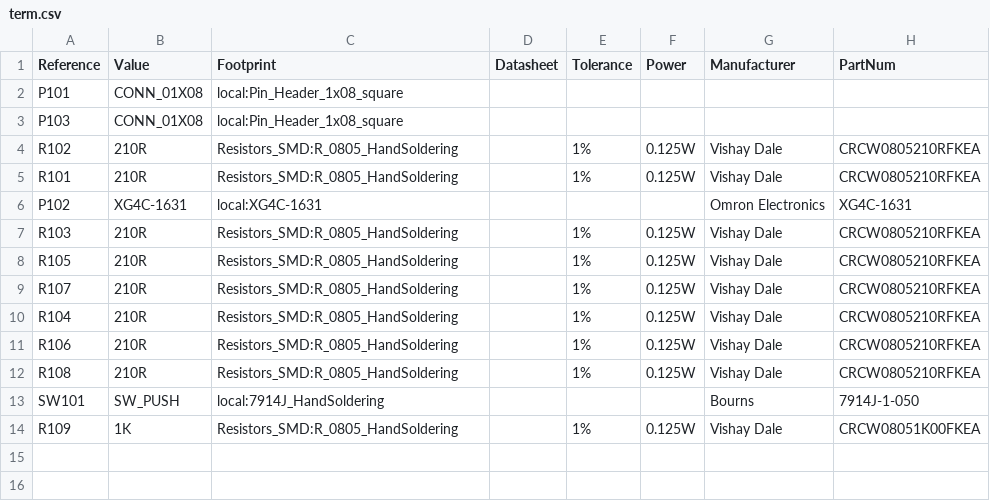
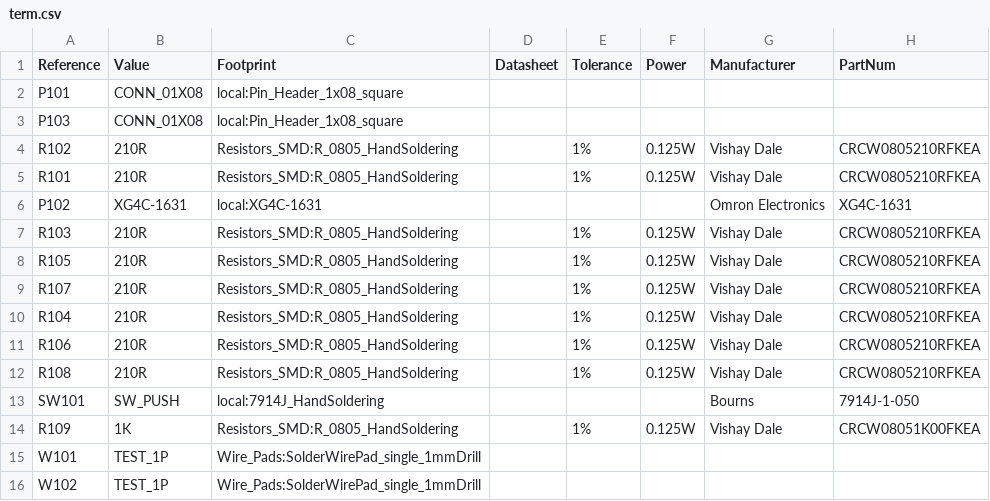
Before and after one commit to dsun7c4/ntpserver-kicad, a CSV file: term/term.csv, drawn as a sheet.

Commit message:
Add wire pads for display power. Generate gerbers for termination board. Upload to OSHPark.

```diff
--- a/term/term.csv
+++ b/term/term.csv
@@ -14 +14,3 @@ SW101,SW_PUSH,local:7914J_HandSoldering,,,,Bourns,7914J-1-050
 R109,1K,Resistors_SMD:R_0805_HandSoldering,,1%,0.125W,Vishay Dale,CRCW08051K00FKEA
+W101,TEST_1P,Wire_Pads:SolderWirePad_single_1mmDrill,
+W102,TEST_1P,Wire_Pads:SolderWirePad_single_1mmDrill,
```
Also changed, not shown: 14 other files.
